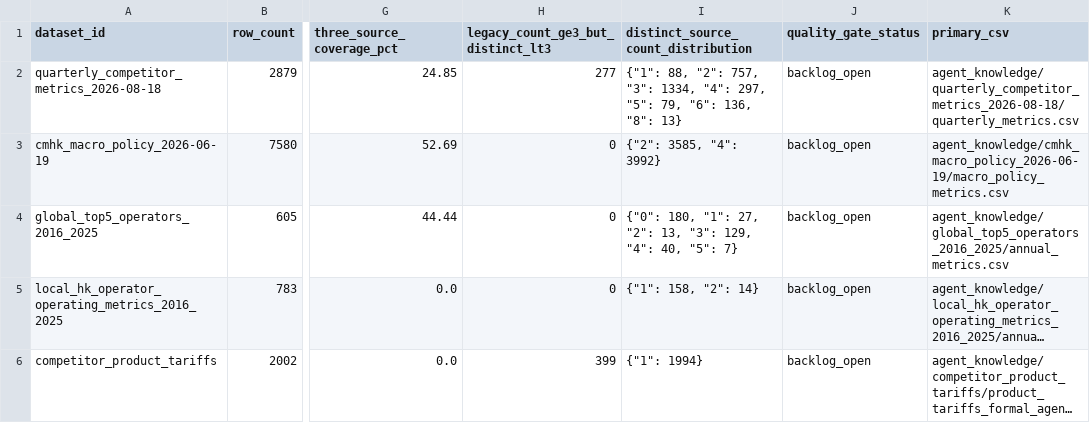
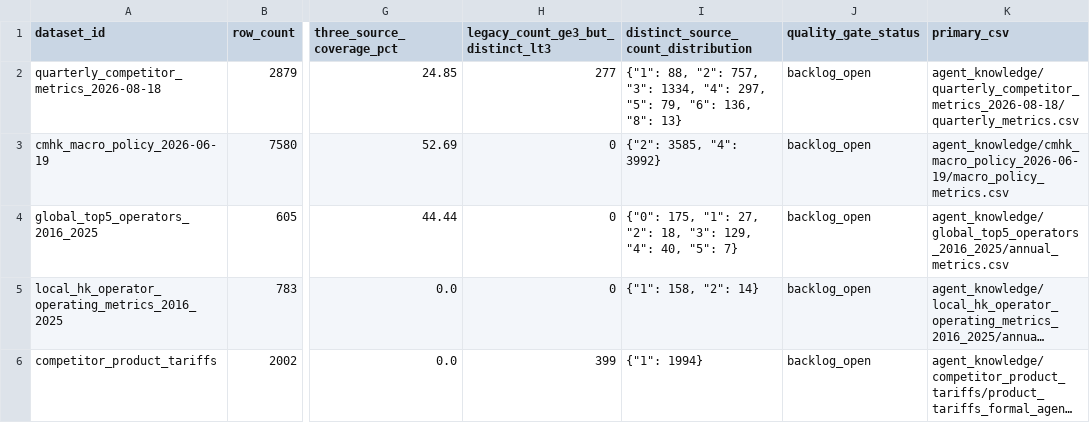
Before and after one commit to AlexLIAOPOLY/cmhk-competitive-intelligence, a CSV file: agent_knowledge/knowledge_integrity_audits/cross_database_common_disclosure_audit_2026-08-18.csv, drawn as a sheet; only a part is shown, gaps mark what is left out; long unchanged cells end in …; the diff names each change by its address in the sheet, - before the commit and + after, or states it on an @@ line.

```diff
--- a/agent_knowledge/knowledge_integrity_audits/cross_database_common_disclosure_audit_2026-08-18.csv
+++ b/agent_knowledge/knowledge_integrity_audits/cross_database_common_disclosure_audit_2026-08-18.csv
-I4: {"0": 180, "1": 27, "2": 13, "3": 129,…
+I4: {"0": 175, "1": 27, "2": 18, "3": 129,…
```
Also changed, not shown: agent_knowledge/global_top5_operators_2016_2025/annual_metrics.csv, agent_knowledge/quarterly_competitor_metrics_2026-06-18/annual_operating_metrics_2016_2025.csv, 10 other files.
